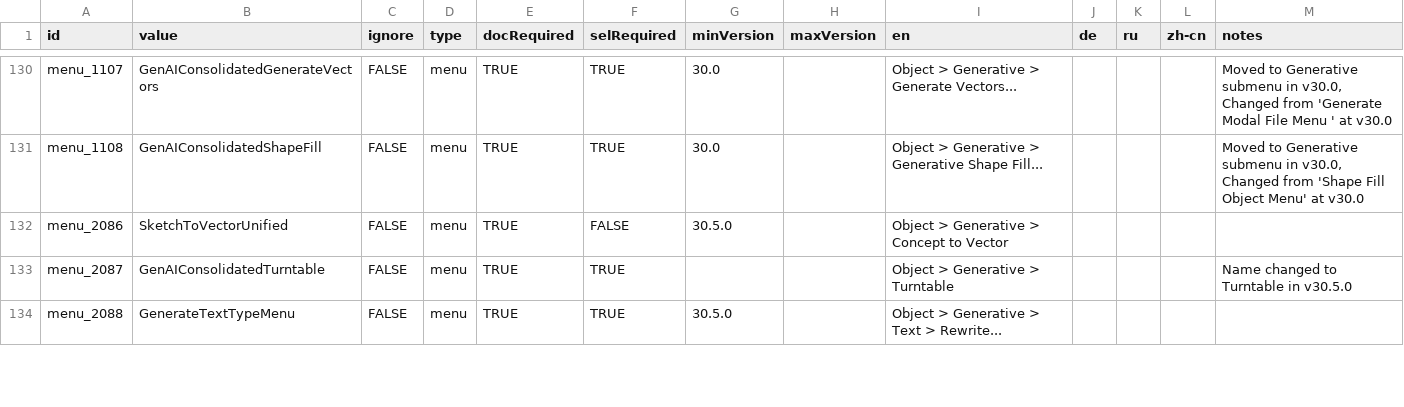
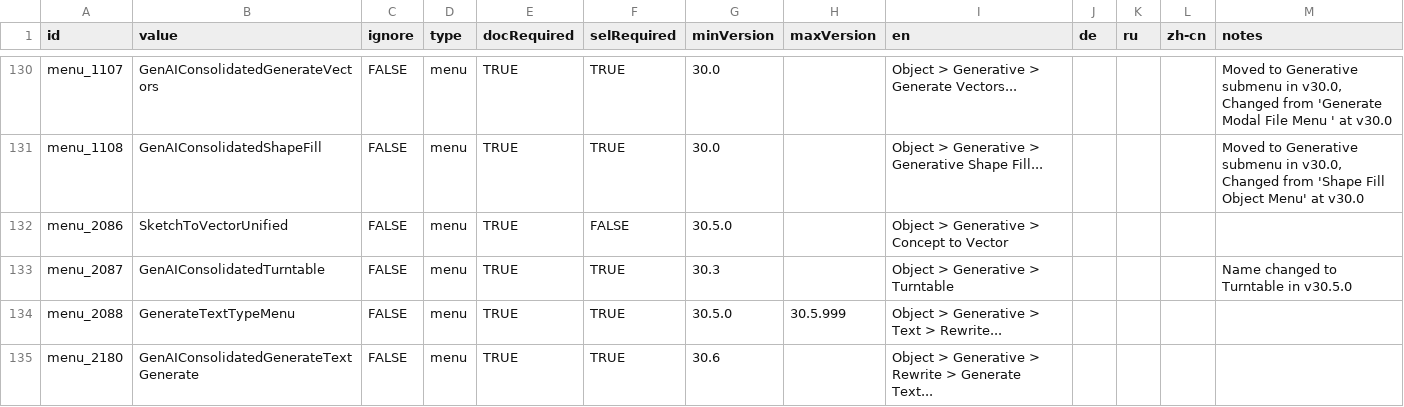
Before and after one commit to joshbduncan/AiCommandPalette, a CSV file: data/menu_commands.csv, drawn as a sheet; only a part is shown, gaps mark what is left out; the diff covers the shown part only.

```diff
--- a/data/menu_commands.csv
+++ b/data/menu_commands.csv
@@ -132,3 +132,4 @@ menu_1108,GenAIConsolidatedShapeFill,FALSE,menu,TRUE,TRUE,30.0,,Object > Generat
 menu_2086,SketchToVectorUnified,FALSE,menu,TRUE,FALSE,30.5.0,,Object > Generative > Concept to Vector
-menu_2087,GenAIConsolidatedTurntable,FALSE,menu,TRUE,TRUE,,,Object > Generative > Turntable,,,,"Name changed to Turntable in v30.5.0"
-menu_2088,GenerateTextTypeMenu,FALSE,menu,TRUE,TRUE,30.5.0,,Object > Generative > Text > Rewrite...
+menu_2087,GenAIConsolidatedTurntable,FALSE,menu,TRUE,TRUE,30.3,,Object > Generative > Turntable,,,,"Name changed to Turntable in v30.5.0"
+menu_2088,GenerateTextTypeMenu,FALSE,menu,TRUE,TRUE,30.5.0,30.5.999,Object > Generative > Text > Rewrite...
+menu_2180,GenAIConsolidatedGenerateTextGenerate,FALSE,menu,TRUE,TRUE,30.6,,Object > Generative > Rewrite > Generate Text...
```
Also changed, not shown: 47 edited cells elsewhere in this file.
